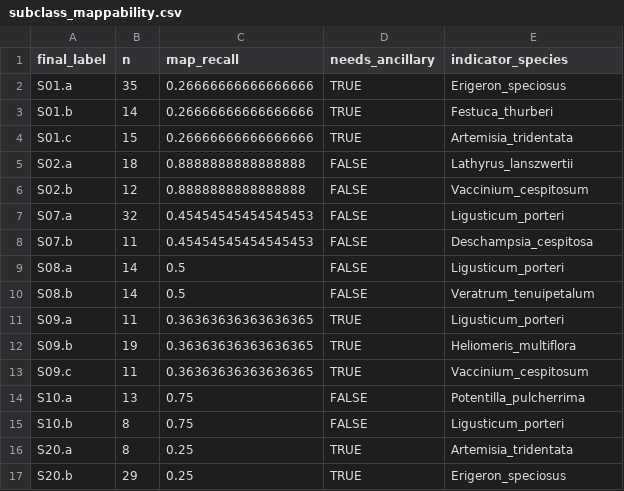
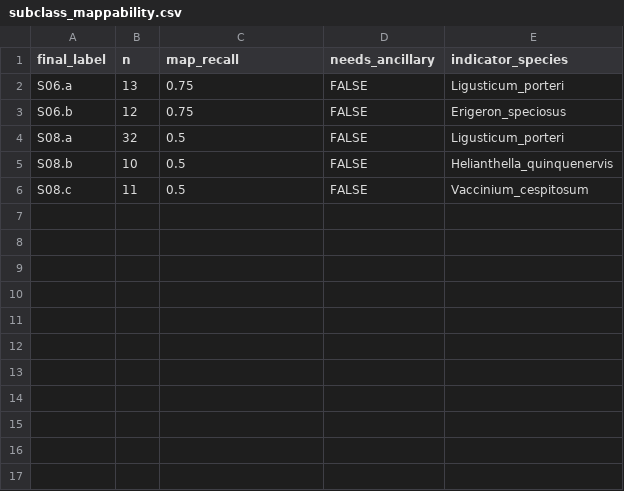
Before and after one commit to rmbl-chess/CHESS_meadow_clustering, a CSV file: data/derived/subclass_mappability.csv, drawn as a sheet.

```diff
--- a/data/derived/subclass_mappability.csv
+++ b/data/derived/subclass_mappability.csv
@@ -1,17 +1,6 @@
 final_label,n,map_recall,needs_ancillary,indicator_species
-S01.a,35,0.26666666666666666,TRUE,Erigeron_speciosus
-S01.b,14,0.26666666666666666,TRUE,Festuca_thurberi
-S01.c,15,0.26666666666666666,TRUE,Artemisia_tridentata
-S02.a,18,0.8888888888888888,FALSE,Lathyrus_lanszwertii
-S02.b,12,0.8888888888888888,FALSE,Vaccinium_cespitosum
-S07.a,32,0.45454545454545453,FALSE,Ligusticum_porteri
-S07.b,11,0.45454545454545453,FALSE,Deschampsia_cespitosa
-S08.a,14,0.5,FALSE,Ligusticum_porteri
-S08.b,14,0.5,FALSE,Veratrum_tenuipetalum
-S09.a,11,0.36363636363636365,TRUE,Ligusticum_porteri
-S09.b,19,0.36363636363636365,TRUE,Heliomeris_multiflora
-S09.c,11,0.36363636363636365,TRUE,Vaccinium_cespitosum
-S10.a,13,0.75,FALSE,Potentilla_pulcherrima
-S10.b,8,0.75,FALSE,Ligusticum_porteri
-S20.a,8,0.25,TRUE,Artemisia_tridentata
-S20.b,29,0.25,TRUE,Erigeron_speciosus
+S06.a,13,0.75,FALSE,Ligusticum_porteri
+S06.b,12,0.75,FALSE,Erigeron_speciosus
+S08.a,32,0.5,FALSE,Ligusticum_porteri
+S08.b,10,0.5,FALSE,Helianthella_quinquenervis
+S08.c,11,0.5,FALSE,Vaccinium_cespitosum
```
Also changed, not shown: data/derived/joint_training_set.csv, data/derived/punch_list.csv, 5 other files.
